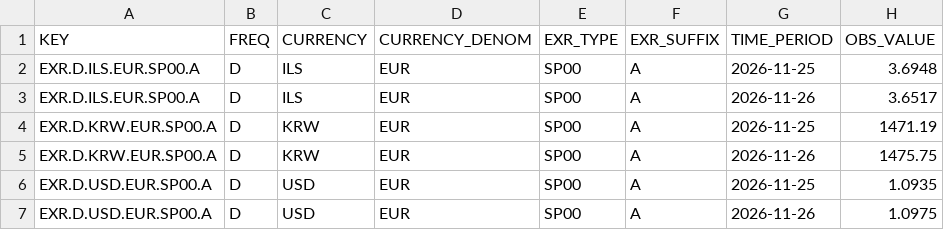
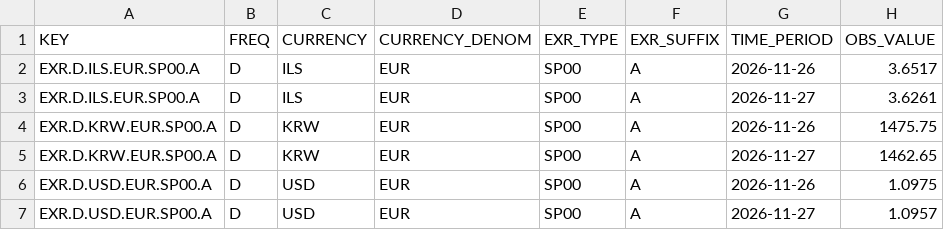
Before and after one commit to kool277/iqtisod, a CSV file: archive/2026-11-27/ecb.csv, drawn as a sheet.

```diff
--- a/archive/2026-11-27/ecb.csv
+++ b/archive/2026-11-27/ecb.csv
@@ -1,7 +1,7 @@
 KEY,FREQ,CURRENCY,CURRENCY_DENOM,EXR_TYPE,EXR_SUFFIX,TIME_PERIOD,OBS_VALUE
-EXR.D.ILS.EUR.SP00.A,D,ILS,EUR,SP00,A,2026-11-25,3.6948
 EXR.D.ILS.EUR.SP00.A,D,ILS,EUR,SP00,A,2026-11-26,3.6517
-EXR.D.KRW.EUR.SP00.A,D,KRW,EUR,SP00,A,2026-11-25,1471.19
+EXR.D.ILS.EUR.SP00.A,D,ILS,EUR,SP00,A,2026-11-27,3.6261
 EXR.D.KRW.EUR.SP00.A,D,KRW,EUR,SP00,A,2026-11-26,1475.75
-EXR.D.USD.EUR.SP00.A,D,USD,EUR,SP00,A,2026-11-25,1.0935
+EXR.D.KRW.EUR.SP00.A,D,KRW,EUR,SP00,A,2026-11-27,1462.65
 EXR.D.USD.EUR.SP00.A,D,USD,EUR,SP00,A,2026-11-26,1.0975
+EXR.D.USD.EUR.SP00.A,D,USD,EUR,SP00,A,2026-11-27,1.0957
```
Also changed, not shown: 4 other files.
